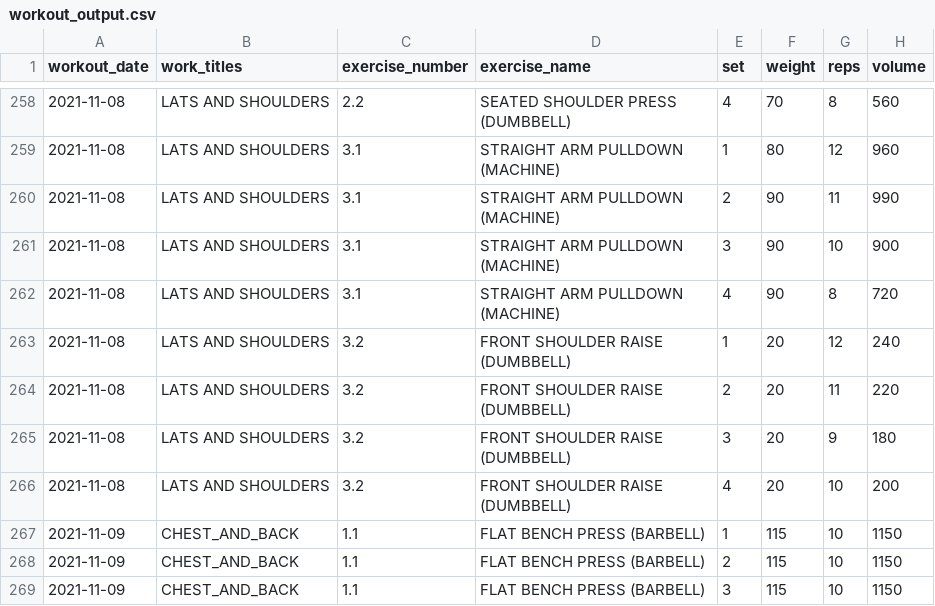
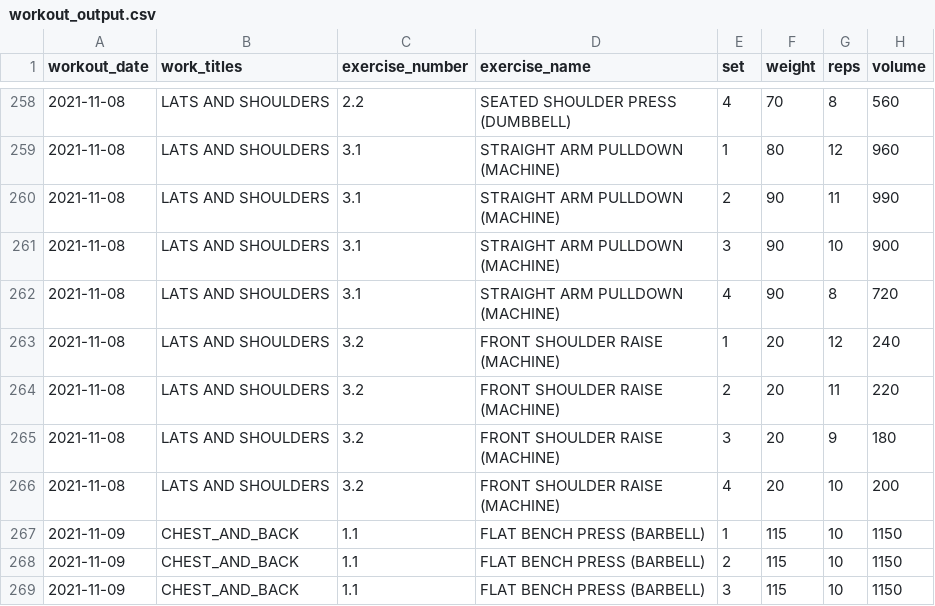
Before and after one commit to jeremybutt09/workout_data, a CSV file: data/workout_output.csv, drawn as a sheet; only a part is shown, gaps mark what is left out.

Commit message:
FIXED FRONT SHOULDER PRESS FROM DUMBELL TO MACHINE

```diff
--- a/data/workout_output.csv
+++ b/data/workout_output.csv
@@ -262,6 +262,6 @@ workout_date,work_titles,exercise_number,exercise_name,set,weight,reps,volume
 2021-11-08,LATS AND SHOULDERS,3.1,STRAIGHT ARM PULLDOWN (MACHINE),4,90,8,720
-2021-11-08,LATS AND SHOULDERS,3.2,FRONT SHOULDER RAISE (DUMBBELL),1,20,12,240
-2021-11-08,LATS AND SHOULDERS,3.2,FRONT SHOULDER RAISE (DUMBBELL),2,20,11,220
-2021-11-08,LATS AND SHOULDERS,3.2,FRONT SHOULDER RAISE (DUMBBELL),3,20,9,180
-2021-11-08,LATS AND SHOULDERS,3.2,FRONT SHOULDER RAISE (DUMBBELL),4,20,10,200
+2021-11-08,LATS AND SHOULDERS,3.2,FRONT SHOULDER RAISE (MACHINE),1,20,12,240
+2021-11-08,LATS AND SHOULDERS,3.2,FRONT SHOULDER RAISE (MACHINE),2,20,11,220
+2021-11-08,LATS AND SHOULDERS,3.2,FRONT SHOULDER RAISE (MACHINE),3,20,9,180
+2021-11-08,LATS AND SHOULDERS,3.2,FRONT SHOULDER RAISE (MACHINE),4,20,10,200
 2021-11-09,CHEST_AND_BACK,1.1,FLAT BENCH PRESS (BARBELL),1,115,10,1150
```
